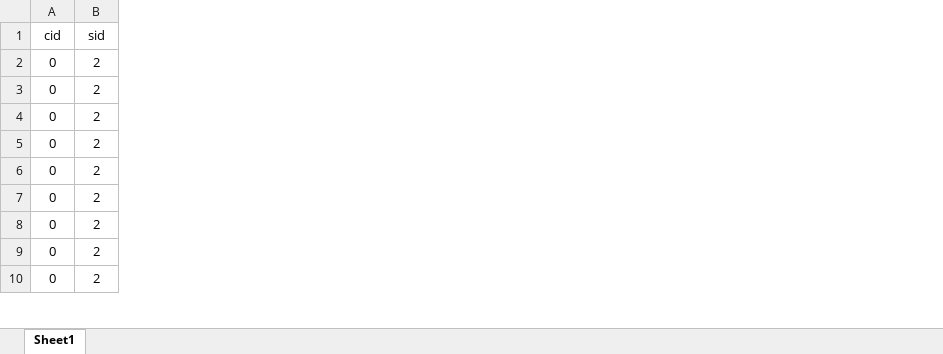
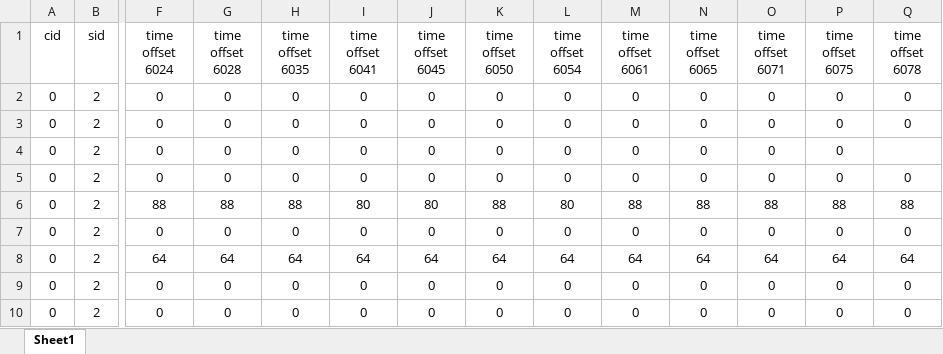
Before and after one commit to chenhx6/ns_analysis, an Excel workbook: analysis/20261019-time-offset-xlsx/time_offset.xlsx, sheet Sheet1, drawn as a sheet; only a part is shown, gaps mark what is left out; values as stored, in another font and other column widths than the file's, no borders; the diff names each change by its address in the sheet, - before the commit and + after, or states it on an @@ line.

Commit message:
Append and fill workbook columns for all available offset runs

```diff
--- a/analysis/20261019-time-offset-xlsx/time_offset.xlsx (sheet Sheet1)
+++ b/analysis/20261019-time-offset-xlsx/time_offset.xlsx (sheet Sheet1)
+column F (time offset 6024), rows 2-10: 0 | 0 | 0 | 0 | 88 | 0 | 64 | 0 | 0
+column G (time offset 6028), rows 2-10: 0 | 0 | 0 | 0 | 88 | 0 | 64 | 0 | 0
+column H (time offset 6035), rows 2-10: 0 | 0 | 0 | 0 | 88 | 0 | 64 | 0 | 0
+column I (time offset 6041), rows 2-10: 0 | 0 | 0 | 0 | 80 | 0 | 64 | 0 | 0
+column J (time offset 6045), rows 2-10: 0 | 0 | 0 | 0 | 80 | 0 | 64 | 0 | 0
+column K (time offset 6050), rows 2-10: 0 | 0 | 0 | 0 | 88 | 0 | 64 | 0 | 0
+column L (time offset 6054), rows 2-10: 0 | 0 | 0 | 0 | 80 | 0 | 64 | 0 | 0
+column M (time offset 6061), rows 2-10: 0 | 0 | 0 | 0 | 88 | 0 | 64 | 0 | 0
+column N (time offset 6065), rows 2-10: 0 | 0 | 0 | 0 | 88 | 0 | 64 | 0 | 0
+column O (time offset 6071), rows 2-10: 0 | 0 | 0 | 0 | 88 | 0 | 64 | 0 | 0
+column P (time offset 6075), rows 2-10: 0 | 0 | 0 | 0 | 88 | 0 | 64 | 0 | 0
+column Q (time offset 6078), rows 2-10: 0 | 0 |  | 0 | 88 | 0 | 64 | 0 | 0
```
Also changed, not shown: 15 other files.
